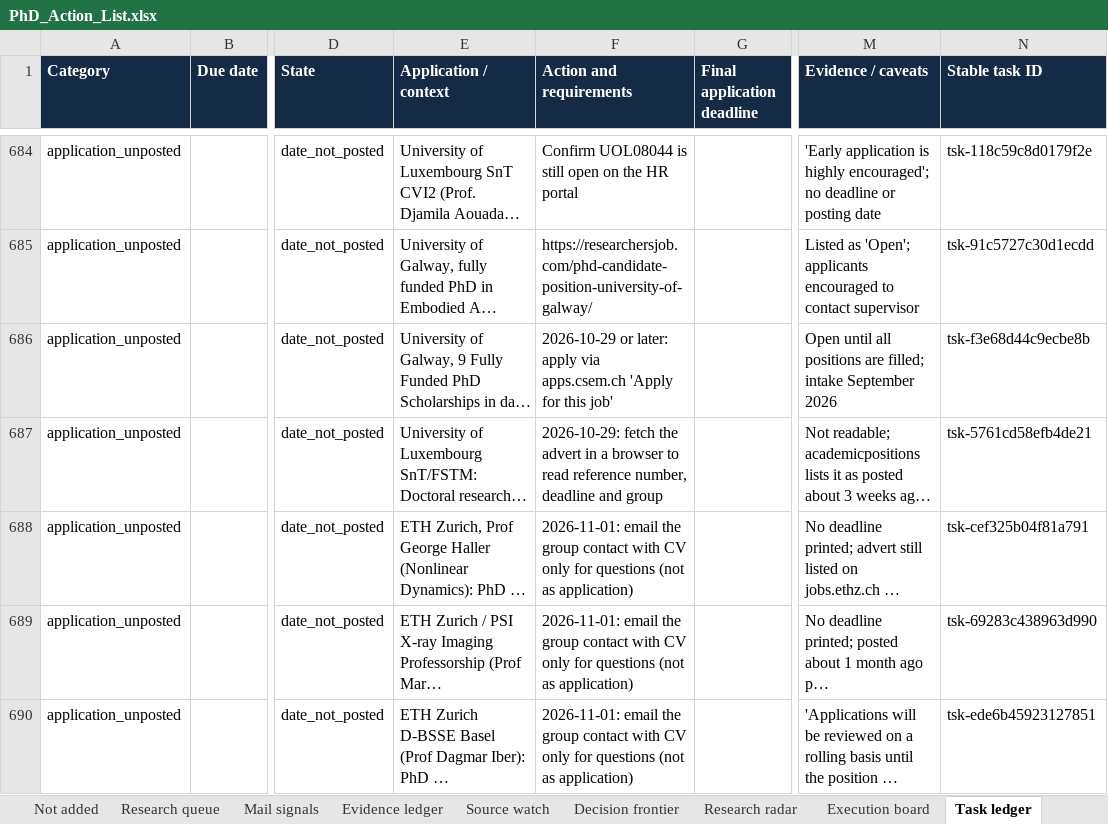
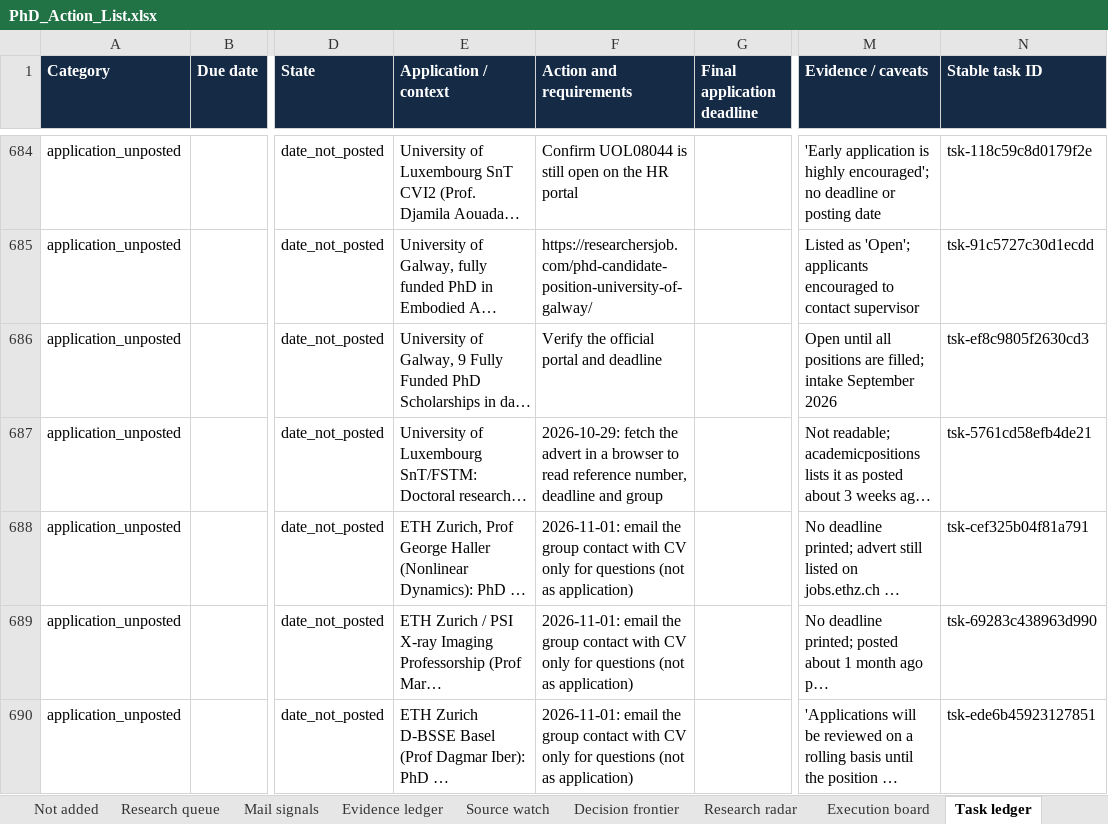
Before and after one commit to Armanasq/phd_tracker, an Excel workbook: PhD_Action_List.xlsx, sheet Task ledger, drawn as a sheet; only a part is shown, gaps mark what is left out; long unchanged cells end in …; values as stored, in another font and other column widths than the file's, no borders; the diff covers the shown part only; the diff names each change by its address in the sheet, - before the commit and + after, or states it on an @@ line.

```diff
--- a/PhD_Action_List.xlsx (sheet Task ledger)
+++ b/PhD_Action_List.xlsx (sheet Task ledger)
-F686 (Action and requirements): 2026-10-29 or later: apply via apps.csem.ch 'Apply for this job'
+F686 (Action and requirements): Verify the official portal and deadline
-N686 (Stable task ID): tsk-f3e68d44c9ecbe8b
+N686 (Stable task ID): tsk-ef8c9805f2630cd3
```
Also changed, not shown: 26 edited cells elsewhere in this sheet, sheet Action list, sheet Decision frontier, 7 other files.
